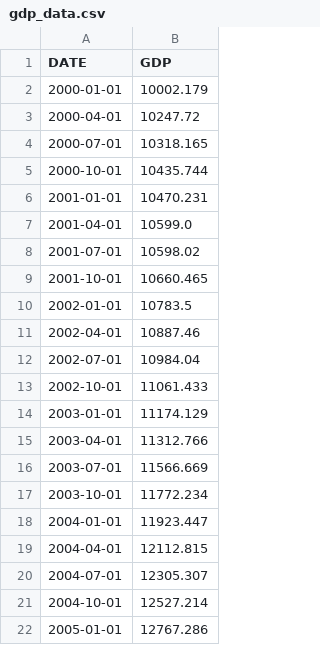
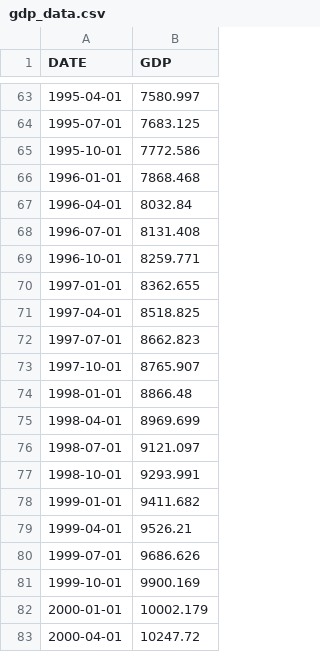
Before and after one commit to kincaidqf/mini-comps, a CSV file: gdp_data.csv, drawn as a sheet; only a part is shown, gaps mark what is left out; the shorter side is filled out with more unchanged rows; the diff covers the shown part only.

```diff
--- a/gdp_data.csv
+++ b/gdp_data.csv
@@ -2 +63,20 @@ DATE,GDP
+1995-04-01,7580.997
+1995-07-01,7683.125
+1995-10-01,7772.586
+1996-01-01,7868.468
+1996-04-01,8032.84
+1996-07-01,8131.408
+1996-10-01,8259.771
+1997-01-01,8362.655
+1997-04-01,8518.825
+1997-07-01,8662.823
+1997-10-01,8765.907
+1998-01-01,8866.48
+1998-04-01,8969.699
+1998-07-01,9121.097
+1998-10-01,9293.991
+1999-01-01,9411.682
+1999-04-01,9526.21
+1999-07-01,9686.626
+1999-10-01,9900.169
 2000-01-01,10002.179
```
Also changed, not shown: 61 added rows elsewhere in this file, inflation_data.csv, inflation_quarterly_data.csv, 3 other files.
